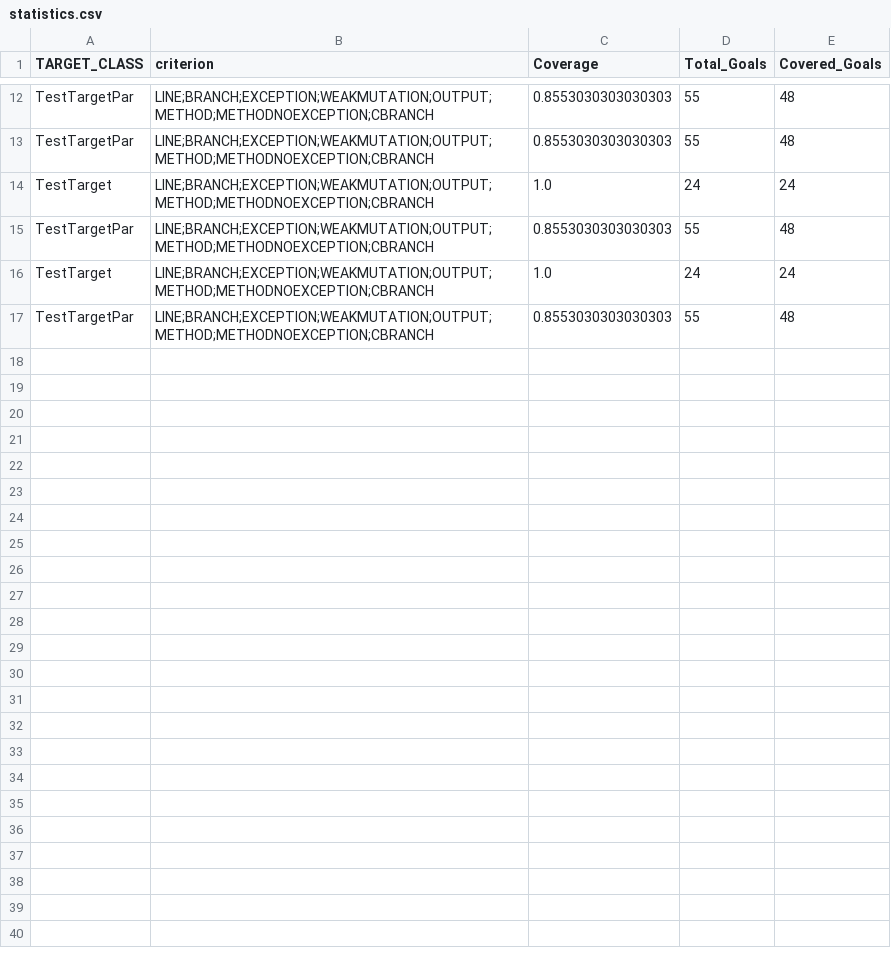
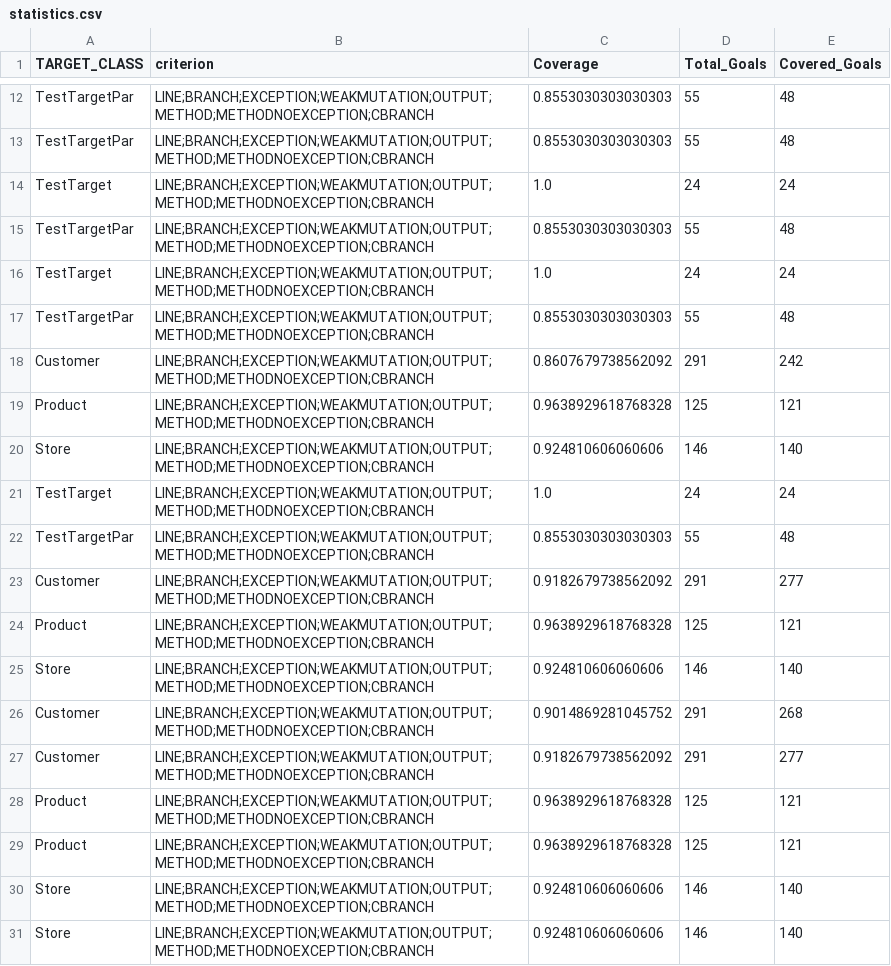
Before and after one commit to etherealgemini/group_project_I, a CSV file: evosuite-report/statistics.csv, drawn as a sheet; only a part is shown, gaps mark what is left out; the diff names each change by its address in the sheet, - before the commit and + after, or states it on an @@ line.

```diff
--- a/evosuite-report/statistics.csv
+++ b/evosuite-report/statistics.csv
+row 18: Customer | LINE;BRANCH;EXCEPTION;WEAKMUTATION;OUTPUT;METHOD;METHODNOEXCEPTION;CBRANCH | 0.8607679738562092 | 291 | 242
+row 19: Product | LINE;BRANCH;EXCEPTION;WEAKMUTATION;OUTPUT;METHOD;METHODNOEXCEPTION;CBRANCH | 0.9638929618768328 | 125 | 121
+row 20: Store | LINE;BRANCH;EXCEPTION;WEAKMUTATION;OUTPUT;METHOD;METHODNOEXCEPTION;CBRANCH | 0.924810606060606 | 146 | 140
+row 21: TestTarget | LINE;BRANCH;EXCEPTION;WEAKMUTATION;OUTPUT;METHOD;METHODNOEXCEPTION;CBRANCH | 1.0 | 24 | 24
+row 22: TestTargetPar | LINE;BRANCH;EXCEPTION;WEAKMUTATION;OUTPUT;METHOD;METHODNOEXCEPTION;CBRANCH | 0.8553030303030303 | 55 | 48
+row 23: Customer | LINE;BRANCH;EXCEPTION;WEAKMUTATION;OUTPUT;METHOD;METHODNOEXCEPTION;CBRANCH | 0.9182679738562092 | 291 | 277
+row 24: Product | LINE;BRANCH;EXCEPTION;WEAKMUTATION;OUTPUT;METHOD;METHODNOEXCEPTION;CBRANCH | 0.9638929618768328 | 125 | 121
+row 25: Store | LINE;BRANCH;EXCEPTION;WEAKMUTATION;OUTPUT;METHOD;METHODNOEXCEPTION;CBRANCH | 0.924810606060606 | 146 | 140
+row 26: Customer | LINE;BRANCH;EXCEPTION;WEAKMUTATION;OUTPUT;METHOD;METHODNOEXCEPTION;CBRANCH | 0.9014869281045752 | 291 | 268
+row 27: Customer | LINE;BRANCH;EXCEPTION;WEAKMUTATION;OUTPUT;METHOD;METHODNOEXCEPTION;CBRANCH | 0.9182679738562092 | 291 | 277
+row 28: Product | LINE;BRANCH;EXCEPTION;WEAKMUTATION;OUTPUT;METHOD;METHODNOEXCEPTION;CBRANCH | 0.9638929618768328 | 125 | 121
+row 29: Product | LINE;BRANCH;EXCEPTION;WEAKMUTATION;OUTPUT;METHOD;METHODNOEXCEPTION;CBRANCH | 0.9638929618768328 | 125 | 121
+row 30: Store | LINE;BRANCH;EXCEPTION;WEAKMUTATION;OUTPUT;METHOD;METHODNOEXCEPTION;CBRANCH | 0.924810606060606 | 146 | 140
+row 31: Store | LINE;BRANCH;EXCEPTION;WEAKMUTATION;OUTPUT;METHOD;METHODNOEXCEPTION;CBRANCH | 0.924810606060606 | 146 | 140
```
Also changed, not shown: 34 other files.
